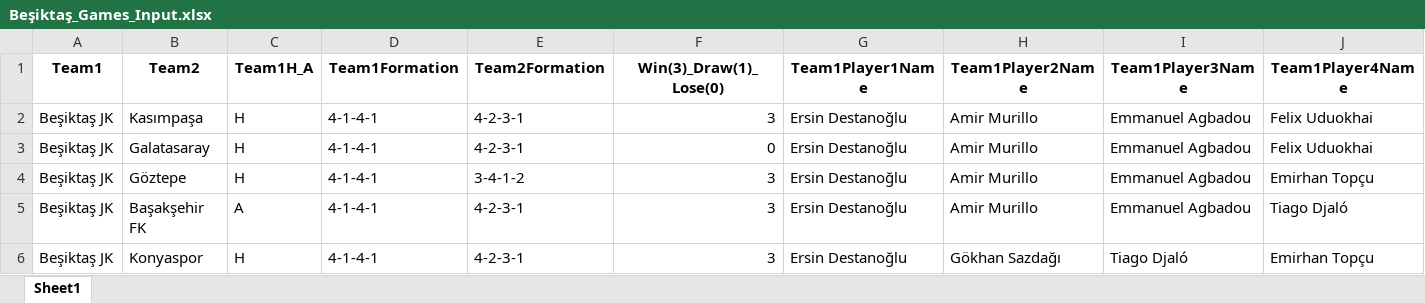
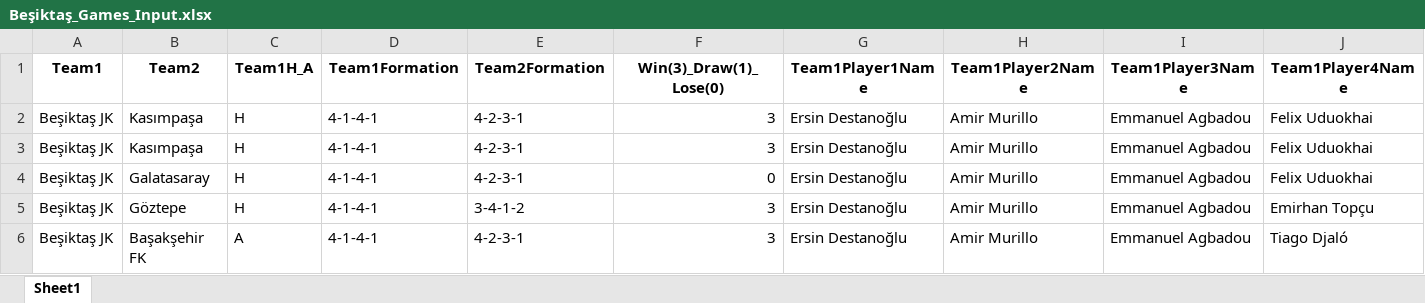
Before and after one commit to goloncesi-ai/predictaball-web, an Excel workbook: Data/Turkish Super League/Beşiktaş/mixed-seasons/Beşiktaş_Games_Input.xlsx, sheet Sheet1, drawn as a sheet; only a part is shown; the shorter side is filled out with more unchanged rows; values as stored, in another font and other column widths than the file's, no borders; rows hold the shown columns only; the diff names each change by its address in the sheet, - before the commit and + after, or states it on an @@ line.

```diff
--- a/Data/Turkish Super League/Beşiktaş/mixed-seasons/Beşiktaş_Games_Input.xlsx (sheet Sheet1)
+++ b/Data/Turkish Super League/Beşiktaş/mixed-seasons/Beşiktaş_Games_Input.xlsx (sheet Sheet1)
+row 3: Beşiktaş JK | Kasımpaşa | H | 4-1-4-1 | 4-2-3-1 | 3 | Ersin Destanoğlu | Amir Murillo | Emmanuel Agbadou | Felix Uduokhai
```
Also changed, not shown: Data/Turkish Super League/Antalyaspor/mixed-seasons/Antalyaspor_Games_Input.xlsx, Data/Turkish Super League/Eyüpspor/mixed-seasons/Eyüpspor_Games_Input.xlsx, 27 other files.
